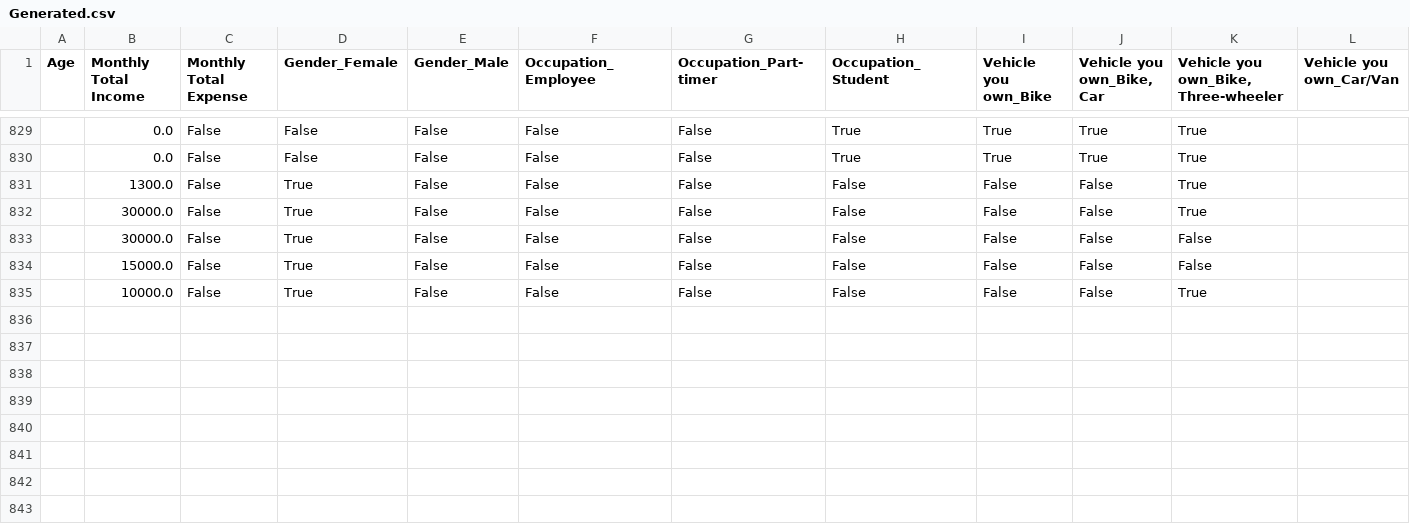
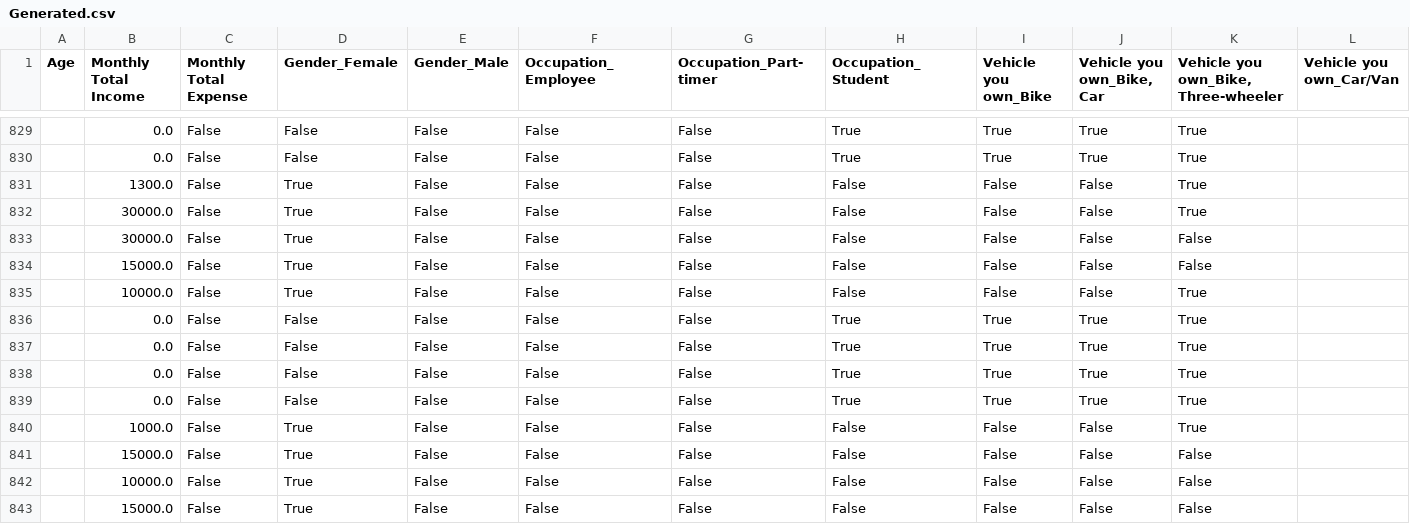
Before and after one commit to Tharuka-Wijethunga/InSync---Backend, a CSV file: data/Generated.csv, drawn as a sheet; only a part is shown, gaps mark what is left out; the diff names each change by its address in the sheet, - before the commit and + after, or states it on an @@ line.

```diff
--- a/data/Generated.csv
+++ b/data/Generated.csv
+row 836:  | 0.0 | False | False | False | False | False | True | True | True | True
+row 837:  | 0.0 | False | False | False | False | False | True | True | True | True
+row 838:  | 0.0 | False | False | False | False | False | True | True | True | True
+row 839:  | 0.0 | False | False | False | False | False | True | True | True | True
+row 840:  | 1000.0 | False | True | False | False | False | False | False | False | True
+row 841:  | 15000.0 | False | True | False | False | False | False | False | False | False
+row 842:  | 10000.0 | False | True | False | False | False | False | False | False | False
+row 843:  | 15000.0 | False | True | False | False | False | False | False | False | False
```
Also changed, not shown: 5 other files.
